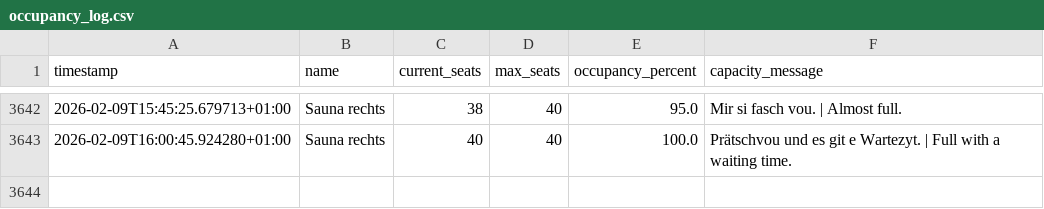
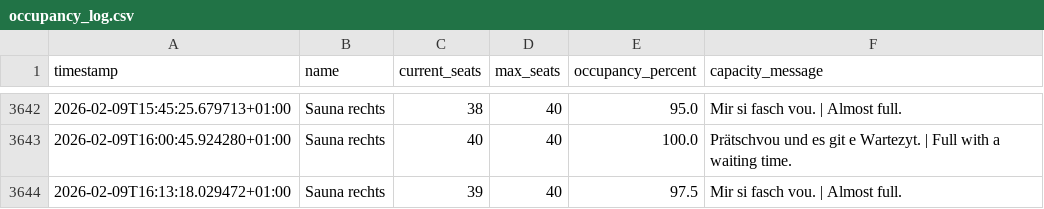
Before and after one commit to tinnern/SaunaLorrainAuslastung, a CSV file: data/occupancy_log.csv, drawn as a sheet; only a part is shown, gaps mark what is left out.

```diff
--- a/data/occupancy_log.csv
+++ b/data/occupancy_log.csv
@@ -3643 +3643,2 @@ timestamp,name,current_seats,max_seats,occupancy_percent,capacity_message
 2026-02-09T16:00:45.924280+01:00,Sauna rechts,40,40,100.0,Prätschvou und es git e Wartezyt. | Full with a waiting time.
+2026-02-09T16:13:18.029472+01:00,Sauna rechts,39,40,97.5,Mir si fasch vou. | Almost full.
```
Also changed, not shown: 3 other files.
